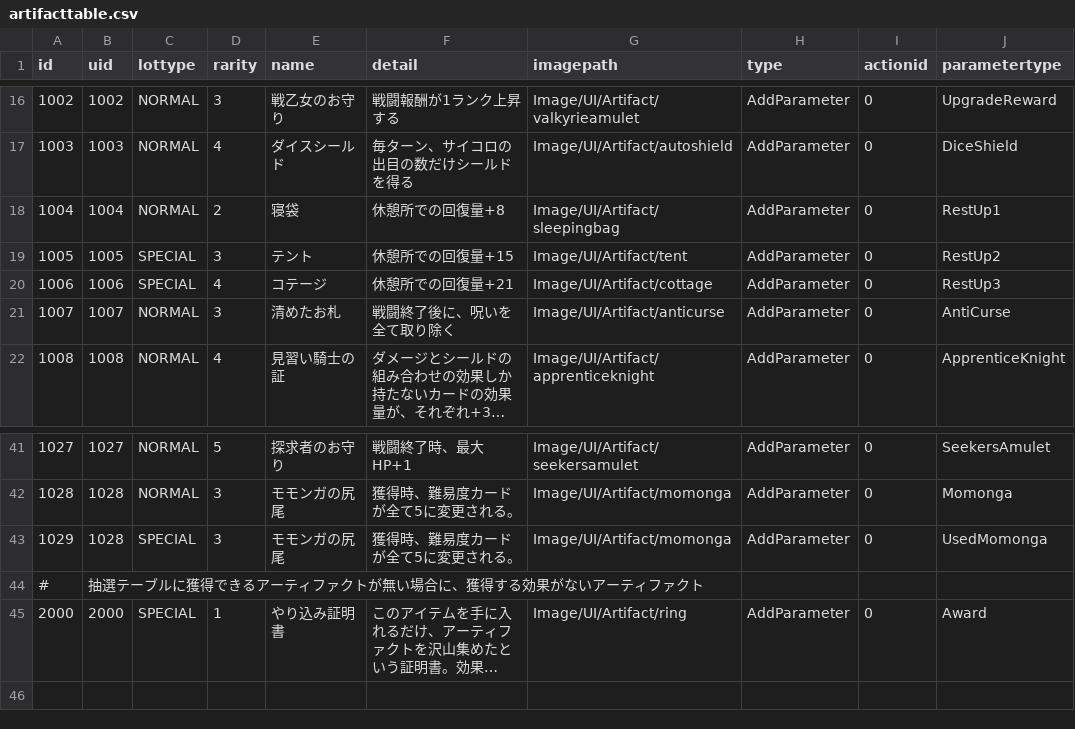
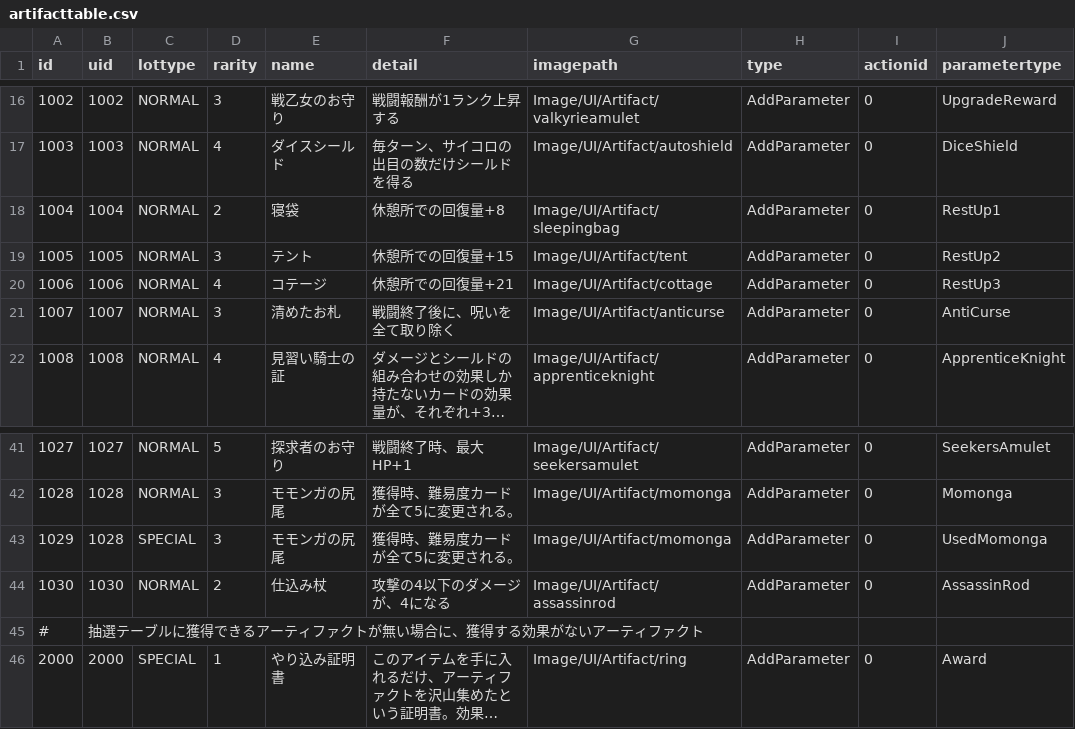
Before and after one commit to yamashita8655/STSLike, a CSV file: Assets/Resources/Csv/artifacttable.csv, drawn as a sheet; only a part is shown, gaps mark what is left out; long unchanged cells end in ….

```diff
--- a/Assets/Resources/Csv/artifacttable.csv
+++ b/Assets/Resources/Csv/artifacttable.csv
@@ -18,4 +18,4 @@ id,uid,lottype,rarity,name,detail,imagepath,type,actionid,parametertype
 1004,1004,NORMAL,2,寝袋,休憩所での回復量+8,Image/UI/Artifact/sleepingbag,AddParameter,0,RestUp1
-1005,1005,SPECIAL,3,テント,休憩所での回復量+15,Image/UI/Artifact/tent,AddParameter,0,RestUp2
-1006,1006,SPECIAL,4,コテージ,休憩所での回復量+21,Image/UI/Artifact/cottage,AddParameter,0,RestUp3
+1005,1005,NORMAL,3,テント,休憩所での回復量+15,Image/UI/Artifact/tent,AddParameter,0,RestUp2
+1006,1006,NORMAL,4,コテージ,休憩所での回復量+21,Image/UI/Artifact/cottage,AddParameter,0,RestUp3
 1007,1007,NORMAL,3,清めたお札,戦闘終了後に、呪いを全て取り除く,Image/UI/Artifact/anticurse,AddParameter,0,AntiCurse
@@ -43,2 +43,3 @@ id,uid,lottype,rarity,name,detail,imagepath,type,actionid,parametertype
 1029,1028,SPECIAL,3,モモンガの尻尾,獲得時、難易度カードが全て5に変更される。,Image/UI/Artifact/momonga,AddParameter,0,UsedMomonga
+1030,1030,NORMAL,2,仕込み杖,攻撃の4以下のダメージが、4になる,Image/UI/Artifact/assassinrod,AddParameter,0,AssassinRod
 #,抽選テーブルに獲得できるアーティファクトが無い場合に、獲得する効果がないアーティファクト,,,,,,,,
```
Also changed, not shown: 7 other files.
